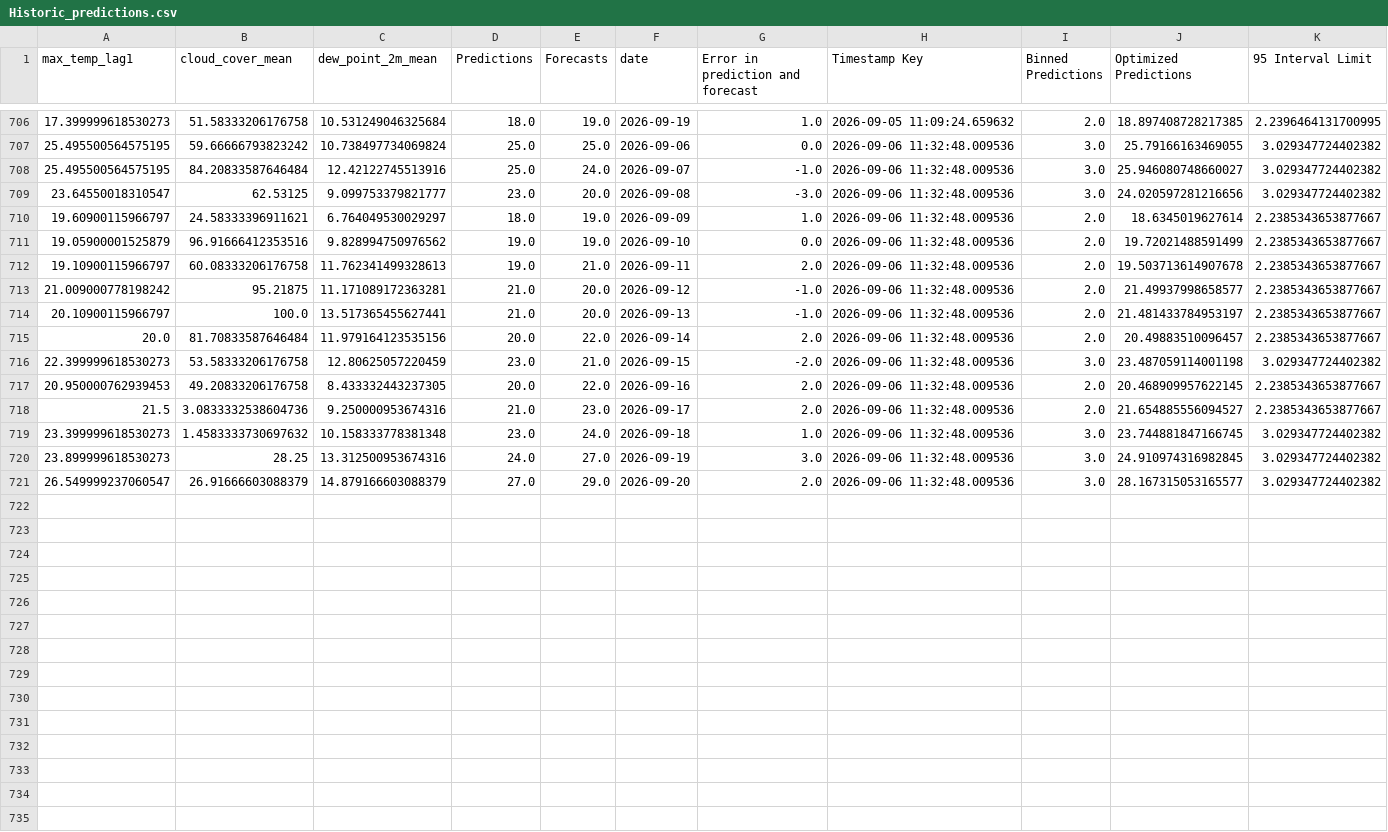
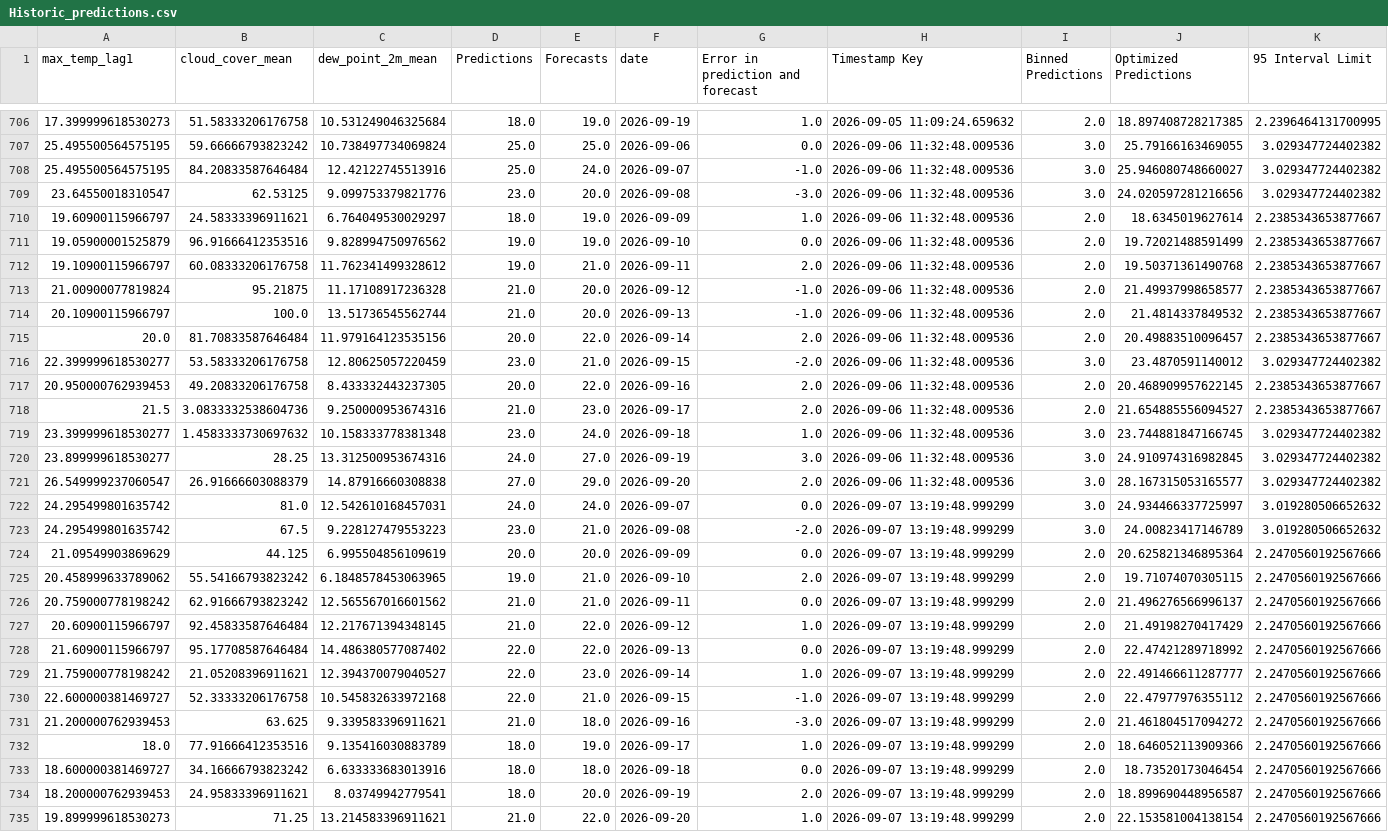
Before and after one commit to nitheshsrb/Fundamentals, a CSV file: weather_data/data/Historic_predictions.csv, drawn as a sheet; only a part is shown, gaps mark what is left out; the diff covers the shown part only.

```diff
--- a/weather_data/data/Historic_predictions.csv
+++ b/weather_data/data/Historic_predictions.csv
@@ -708,14 +708,28 @@ max_temp_lag1,cloud_cover_mean,dew_point_2m_mean,Predictions,Forecasts,date,Erro
 25.495500564575195,84.20833587646484,12.42122745513916,25.0,24.0,2026-09-07,-1.0,2026-09-06 11:32:48.009536,3.0,25.946080748660027,3.029347724402382
-23.64550018310547,62.53125,9.099753379821777,23.0,20.0,2026-09-08,-3.0,2026-09-06 11:32:48.009536,3.0,24.020597281216656,3.029347724402382
+23.64550018310547,62.53125,9.099753379821776,23.0,20.0,2026-09-08,-3.0,2026-09-06 11:32:48.009536,3.0,24.020597281216656,3.029347724402382
 19.60900115966797,24.58333396911621,6.764049530029297,18.0,19.0,2026-09-09,1.0,2026-09-06 11:32:48.009536,2.0,18.6345019627614,2.2385343653877667
 19.05900001525879,96.91666412353516,9.828994750976562,19.0,19.0,2026-09-10,0.0,2026-09-06 11:32:48.009536,2.0,19.72021488591499,2.2385343653877667
-19.10900115966797,60.08333206176758,11.762341499328613,19.0,21.0,2026-09-11,2.0,2026-09-06 11:32:48.009536,2.0,19.503713614907678,2.2385343653877667
-21.009000778198242,95.21875,11.171089172363281,21.0,20.0,2026-09-12,-1.0,2026-09-06 11:32:48.009536,2.0,21.49937998658577,2.2385343653877667
-20.10900115966797,100.0,13.517365455627441,21.0,20.0,2026-09-13,-1.0,2026-09-06 11:32:48.009536,2.0,21.481433784953197,2.2385343653877667
+19.10900115966797,60.08333206176758,11.762341499328612,19.0,21.0,2026-09-11,2.0,2026-09-06 11:32:48.009536,2.0,19.50371361490768,2.2385343653877667
+21.00900077819824,95.21875,11.17108917236328,21.0,20.0,2026-09-12,-1.0,2026-09-06 11:32:48.009536,2.0,21.49937998658577,2.2385343653877667
+20.10900115966797,100.0,13.51736545562744,21.0,20.0,2026-09-13,-1.0,2026-09-06 11:32:48.009536,2.0,21.4814337849532,2.2385343653877667
 20.0,81.70833587646484,11.979164123535156,20.0,22.0,2026-09-14,2.0,2026-09-06 11:32:48.009536,2.0,20.49883510096457,2.2385343653877667
-22.399999618530273,53.58333206176758,12.80625057220459,23.0,21.0,2026-09-15,-2.0,2026-09-06 11:32:48.009536,3.0,23.487059114001198,3.029347724402382
+22.399999618530277,53.58333206176758,12.80625057220459,23.0,21.0,2026-09-15,-2.0,2026-09-06 11:32:48.009536,3.0,23.4870591140012,3.029347724402382
 20.950000762939453,49.20833206176758,8.433332443237305,20.0,22.0,2026-09-16,2.0,2026-09-06 11:32:48.009536,2.0,20.468909957622145,2.2385343653877667
 21.5,3.0833332538604736,9.250000953674316,21.0,23.0,2026-09-17,2.0,2026-09-06 11:32:48.009536,2.0,21.654885556094527,2.2385343653877667
-23.399999618530273,1.4583333730697632,10.158333778381348,23.0,24.0,2026-09-18,1.0,2026-09-06 11:32:48.009536,3.0,23.744881847166745,3.029347724402382
-23.899999618530273,28.25,13.312500953674316,24.0,27.0,2026-09-19,3.0,2026-09-06 11:32:48.009536,3.0,24.910974316982845,3.029347724402382
-26.549999237060547,26.91666603088379,14.879166603088379,27.0,29.0,2026-09-20,2.0,2026-09-06 11:32:48.009536,3.0,28.167315053165577,3.029347724402382
+23.399999618530277,1.4583333730697632,10.158333778381348,23.0,24.0,2026-09-18,1.0,2026-09-06 11:32:48.009536,3.0,23.744881847166745,3.029347724402382
+23.899999618530277,28.25,13.312500953674316,24.0,27.0,2026-09-19,3.0,2026-09-06 11:32:48.009536,3.0,24.910974316982845,3.029347724402382
+26.549999237060547,26.91666603088379,14.87916660308838,27.0,29.0,2026-09-20,2.0,2026-09-06 11:32:48.009536,3.0,28.167315053165577,3.029347724402382
+24.295499801635742,81.0,12.542610168457031,24.0,24.0,2026-09-07,0.0,2026-09-07 13:19:48.999299,3.0,24.934466337725997,3.019280506652632
+24.295499801635742,67.5,9.228127479553223,23.0,21.0,2026-09-08,-2.0,2026-09-07 13:19:48.999299,3.0,24.00823417146789,3.019280506652632
+21.09549903869629,44.125,6.995504856109619,20.0,20.0,2026-09-09,0.0,2026-09-07 13:19:48.999299,2.0,20.625821346895364,2.2470560192567666
+20.458999633789062,55.54166793823242,6.1848578453063965,19.0,21.0,2026-09-10,2.0,2026-09-07 13:19:48.999299,2.0,19.71074070305115,2.2470560192567666
+20.759000778198242,62.91666793823242,12.565567016601562,21.0,21.0,2026-09-11,0.0,2026-09-07 13:19:48.999299,2.0,21.496276566996137,2.2470560192567666
+20.60900115966797,92.45833587646484,12.217671394348145,21.0,22.0,2026-09-12,1.0,2026-09-07 13:19:48.999299,2.0,21.49198270417429,2.2470560192567666
+21.60900115966797,95.17708587646484,14.486380577087402,22.0,22.0,2026-09-13,0.0,2026-09-07 13:19:48.999299,2.0,22.47421289718992,2.2470560192567666
+21.759000778198242,21.05208396911621,12.394370079040527,22.0,23.0,2026-09-14,1.0,2026-09-07 13:19:48.999299,2.0,22.491466611287777,2.2470560192567666
+22.600000381469727,52.33333206176758,10.545832633972168,22.0,21.0,2026-09-15,-1.0,2026-09-07 13:19:48.999299,2.0,22.47977976355112,2.2470560192567666
+21.200000762939453,63.625,9.339583396911621,21.0,18.0,2026-09-16,-3.0,2026-09-07 13:19:48.999299,2.0,21.461804517094272,2.2470560192567666
+18.0,77.91666412353516,9.135416030883789,18.0,19.0,2026-09-17,1.0,2026-09-07 13:19:48.999299,2.0,18.646052113909366,2.2470560192567666
+18.600000381469727,34.16666793823242,6.633333683013916,18.0,18.0,2026-09-18,0.0,2026-09-07 13:19:48.999299,2.0,18.73520173046454,2.2470560192567666
+18.200000762939453,24.95833396911621,8.03749942779541,18.0,20.0,2026-09-19,2.0,2026-09-07 13:19:48.999299,2.0,18.899690448956587,2.2470560192567666
+19.899999618530273,71.25,13.214583396911621,21.0,22.0,2026-09-20,1.0,2026-09-07 13:19:48.999299,2.0,22.153581004138154,2.2470560192567666
```
Also changed, not shown: 1 added row and 2 edited cells elsewhere in this file, weather_data/data/Delta_load.csv, weather_data/data/Feature_engineered_data.csv, 3 other files.
